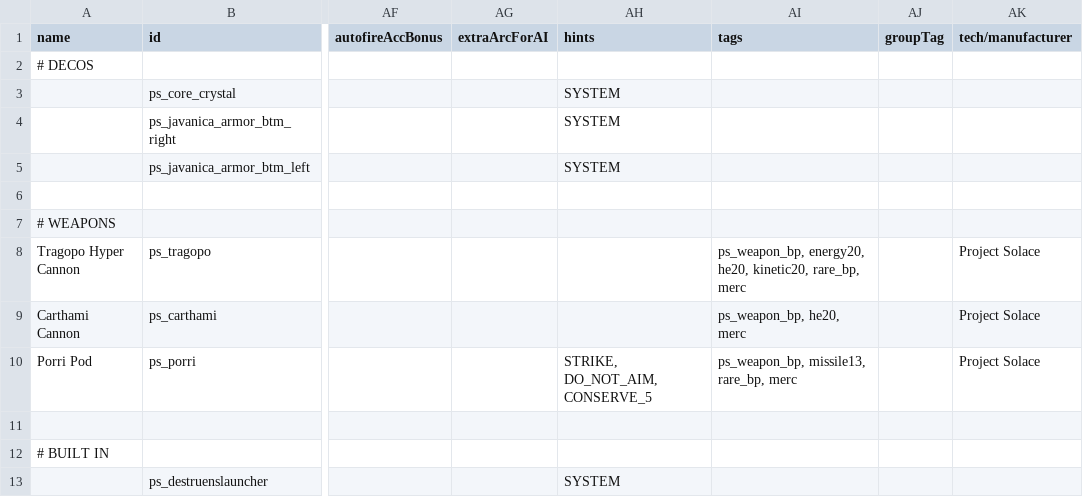
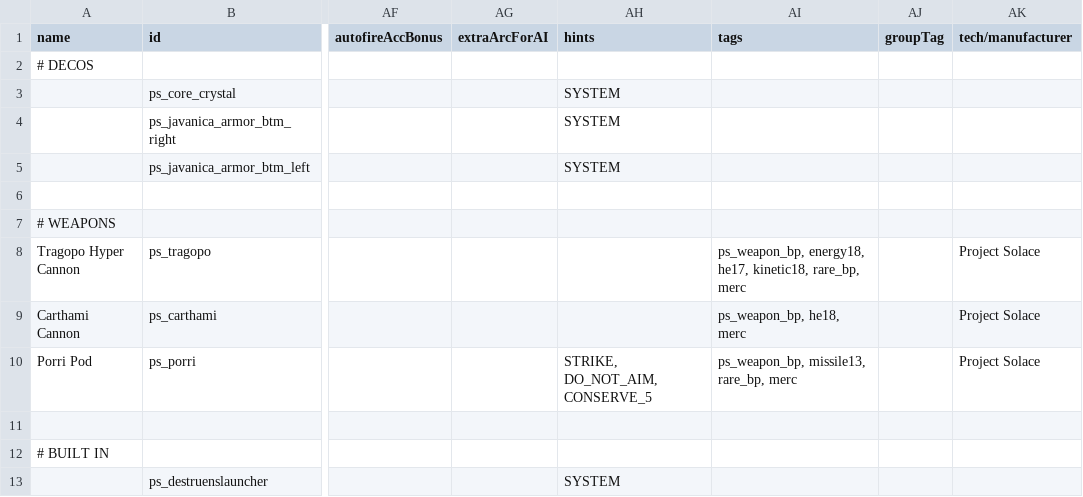
Before and after one commit to CosmicFishi/Project-Solace, a CSV file: data/weapons/weapon_data.csv, drawn as a sheet; only a part is shown, gaps mark what is left out; the diff names each change by its address in the sheet, - before the commit and + after, or states it on an @@ line.

```diff
--- a/data/weapons/weapon_data.csv
+++ b/data/weapons/weapon_data.csv
-AI8 (tags): ps_weapon_bp, energy20, he20, kinetic20, rare_bp, merc
+AI8 (tags): ps_weapon_bp, energy18, he17, kinetic18, rare_bp, merc
-AI9 (tags): ps_weapon_bp, he20, merc
+AI9 (tags): ps_weapon_bp, he18, merc
```
Also changed, not shown: data/hulls/ship_data.csv, 1 other file.
